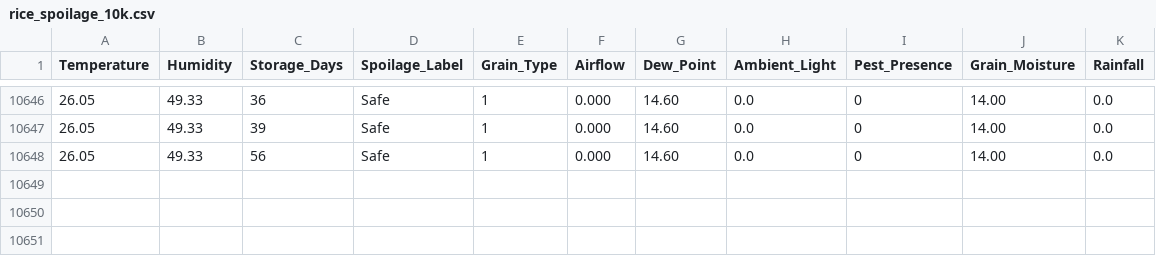
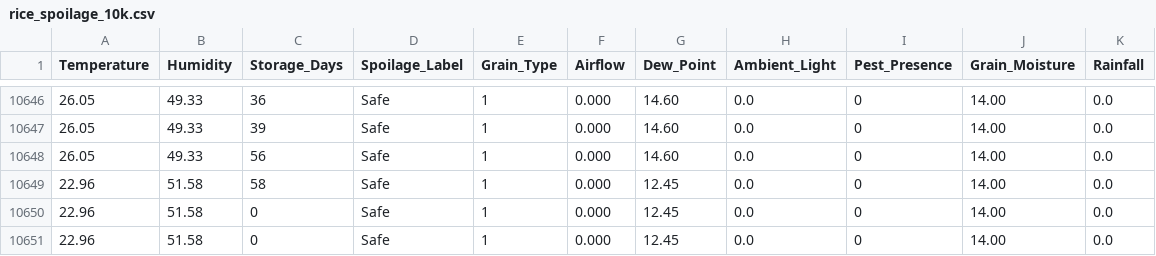
Before and after one commit to atif-nazir/Grainhero, a CSV file: farmHomeBackend-main/ml/rice_spoilage_10k.csv, drawn as a sheet; only a part is shown, gaps mark what is left out; the diff names each change by its address in the sheet, - before the commit and + after, or states it on an @@ line.

```diff
--- a/farmHomeBackend-main/ml/rice_spoilage_10k.csv
+++ b/farmHomeBackend-main/ml/rice_spoilage_10k.csv
+row 10649: 22.96 | 51.58 | 58 | Safe | 1 | 0.000 | 12.45 | 0.0 | 0 | 14.00 | 0.0
+row 10650: 22.96 | 51.58 | 0 | Safe | 1 | 0.000 | 12.45 | 0.0 | 0 | 14.00 | 0.0
+row 10651: 22.96 | 51.58 | 0 | Safe | 1 | 0.000 | 12.45 | 0.0 | 0 | 14.00 | 0.0
```
Also changed, not shown: 1 other file.
